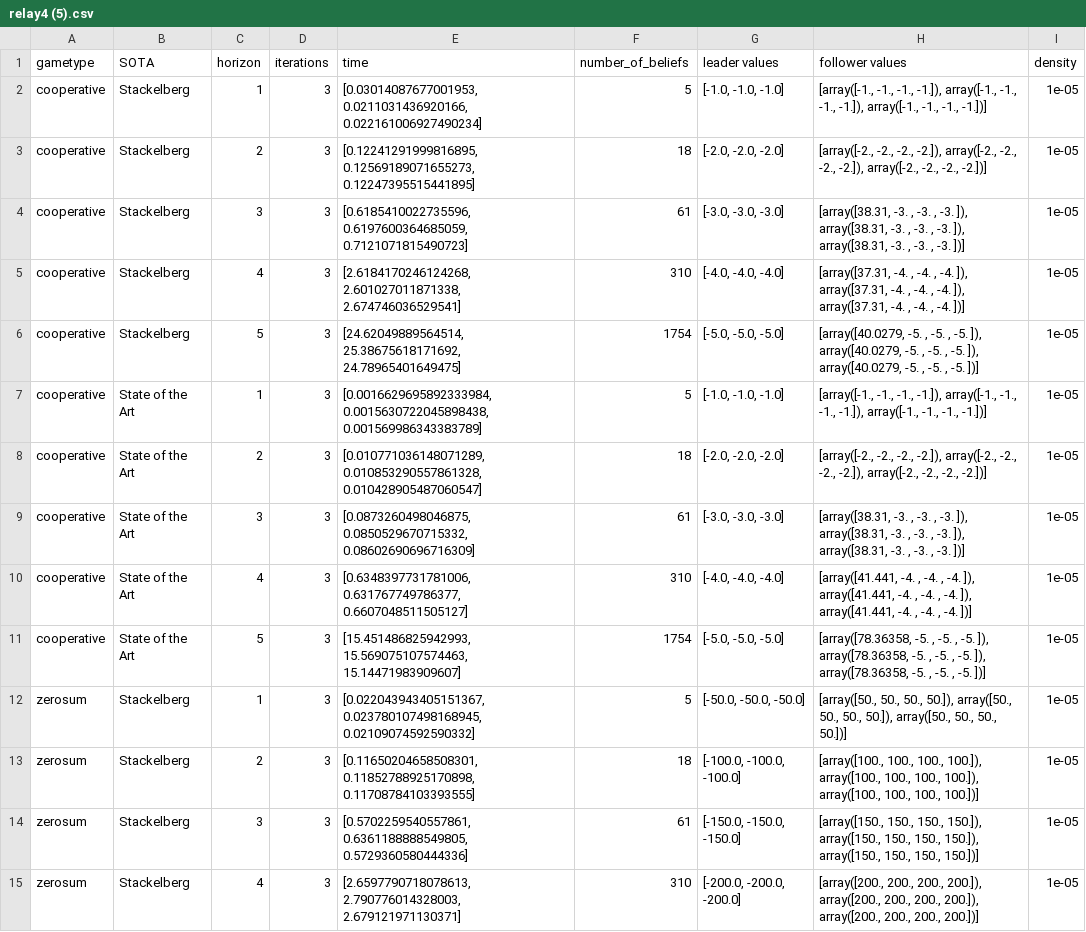
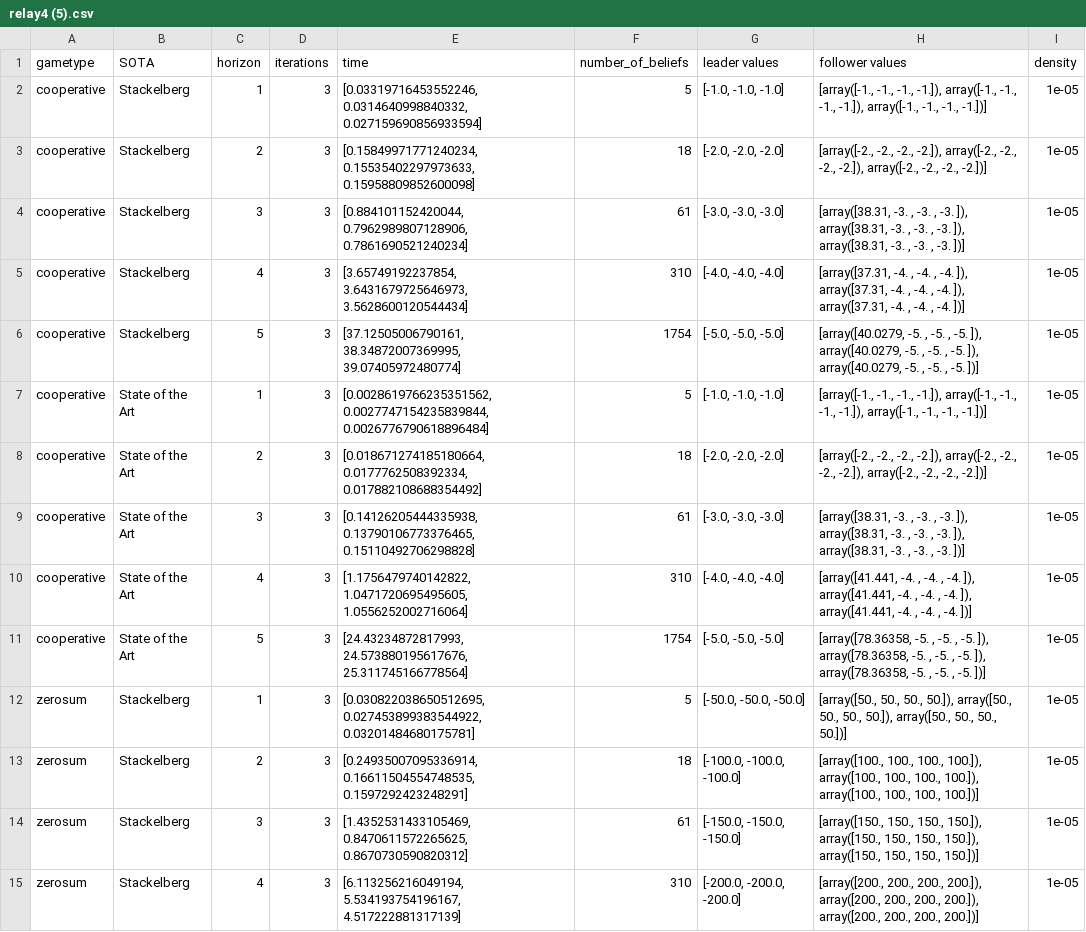
Before and after one commit to izzikampono/Thesis-New, a CSV file: raw_results/relay4 (5).csv, drawn as a sheet; only a part is shown; the diff covers the shown part only; the diff names each change by its address in the sheet, - before the commit and + after, or states it on an @@ line.

```diff
--- a/raw_results/relay4 (5).csv
+++ b/raw_results/relay4 (5).csv
-E2 (time): [0.03014087677001953, 0.0211031436920166, 0.022161006927490234]
+E2 (time): [0.03319716453552246, 0.0314640998840332, 0.027159690856933594]
-E3 (time): [0.12241291999816895, 0.12569189071655273, 0.12247395515441895]
+E3 (time): [0.15849971771240234, 0.15535402297973633, 0.15958809852600098]
-E4 (time): [0.6185410022735596, 0.6197600364685059, 0.7121071815490723]
+E4 (time): [0.884101152420044, 0.7962989807128906, 0.7861690521240234]
-E5 (time): [2.6184170246124268, 2.601027011871338, 2.674746036529541]
+E5 (time): [3.65749192237854, 3.6431679725646973, 3.5628600120544434]
-E6 (time): [24.62049889564514, 25.38675618171692, 24.78965401649475]
+E6 (time): [37.12505006790161, 38.34872007369995, 39.07405972480774]
-E7 (time): [0.0016629695892333984, 0.0015630722045898438, 0.001569986343383789]
+E7 (time): [0.0028619766235351562, 0.0027747154235839844, 0.0026776790618896484]
-E8 (time): [0.010771036148071289, 0.010853290557861328, 0.010428905487060547]
+E8 (time): [0.018671274185180664, 0.0177762508392334, 0.017882108688354492]
-E9 (time): [0.0873260498046875, 0.0850529670715332, 0.08602690696716309]
+E9 (time): [0.14126205444335938, 0.13790106773376465, 0.15110492706298828]
-E10 (time): [0.6348397731781006, 0.631767749786377, 0.6607048511505127]
+E10 (time): [1.1756479740142822, 1.0471720695495605, 1.0556252002716064]
-E11 (time): [15.451486825942993, 15.569075107574463, 15.14471983909607]
+E11 (time): [24.43234872817993, 24.573880195617676, 25.311745166778564]
-E12 (time): [0.022043943405151367, 0.023780107498168945, 0.02109074592590332]
+E12 (time): [0.030822038650512695, 0.027453899383544922, 0.03201484680175781]
-E13 (time): [0.11650204658508301, 0.11852788925170898, 0.11708784103393555]
+E13 (time): [0.24935007095336914, 0.16611504554748535, 0.1597292423248291]
-E14 (time): [0.5702259540557861, 0.6361188888549805, 0.5729360580444336]
+E14 (time): [1.4352531433105469, 0.8470611572265625, 0.8670730590820312]
-E15 (time): [2.6597790718078613, 2.790776014328003, 2.679121971130371]
+E15 (time): [6.113256216049194, 5.534193754196167, 4.517222881317139]
```
Also changed, not shown: 16 edited cells elsewhere in this file, processed_results/cooperative_relay4.csv, processed_results/stackelberg_relay4.csv, 31 other files.
